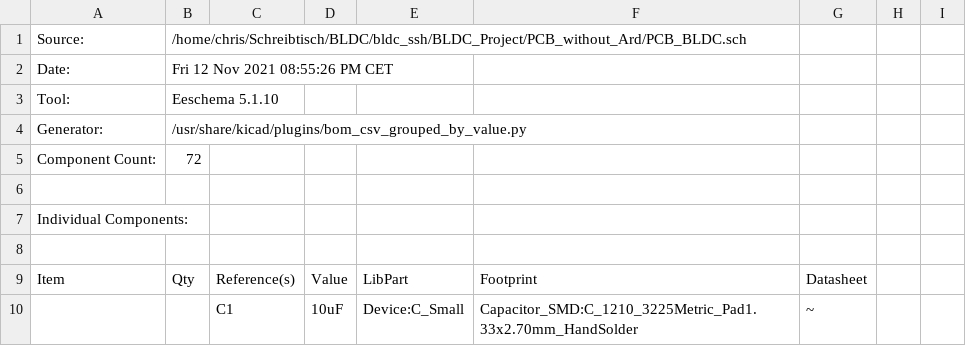
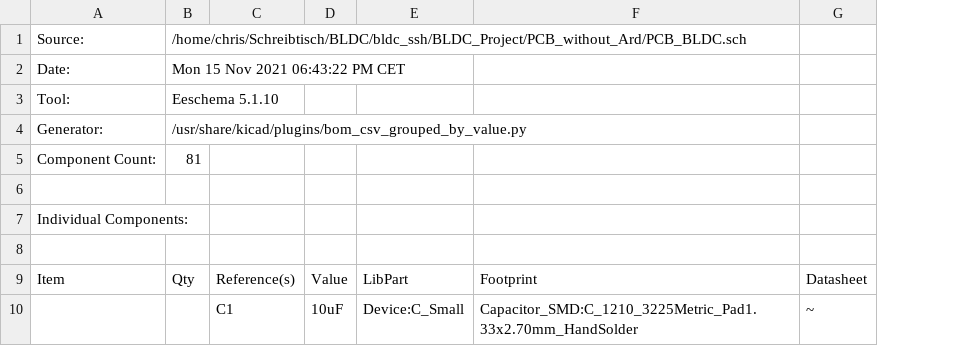
Before and after one commit to chris3069/BLDC_Project, a CSV file: PCB_without_Ard/PCB_BLDC.csv, drawn as a sheet; only a part is shown; removed rows and columns are numbered as before the commit, all else as after; the diff covers the shown part only; the diff names each change by its address in the sheet, - before the commit and + after, or states it on an @@ line.

```diff
--- a/PCB_without_Ard/PCB_BLDC.csv
+++ b/PCB_without_Ard/PCB_BLDC.csv
-column H, empty
-column I, empty
-B2: Fri 12 Nov 2021 08:55:26 PM CET
+B2: Mon 15 Nov 2021 06:43:22 PM CET
-B5: 72
+B5: 81
```
Also changed, not shown: 13 added rows, 1 removed row, 43 edited cells and row numbers in column A elsewhere in this file, 8 other files.
